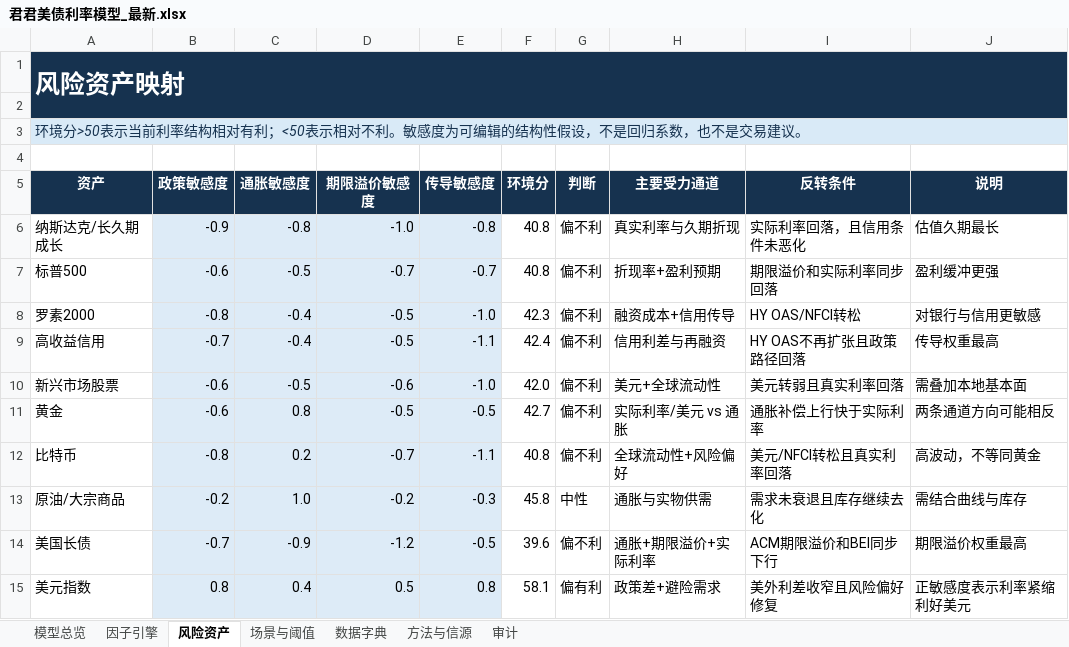
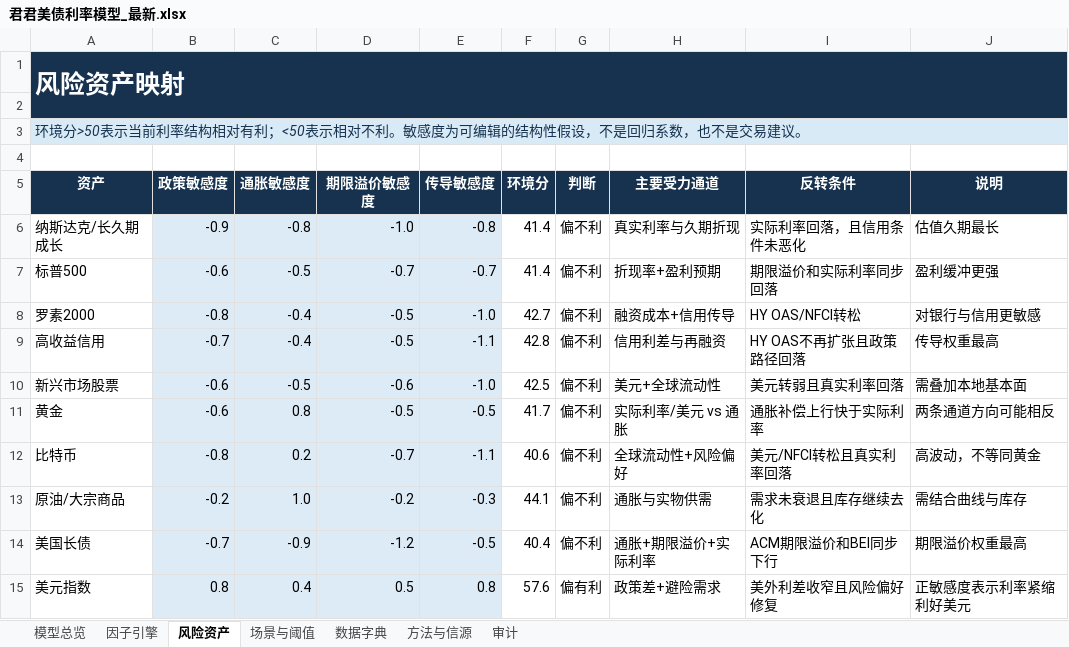
Before and after one commit to marvinbai303-ops/workspace, an Excel workbook: 产业趋势研究&选股/君君美债利率模型_自动刷新/output/君君美债利率模型_最新.xlsx, sheet 风险资产, drawn as a sheet; values as stored, in another font and other column widths than the file's, no borders; the diff names each change by its address in the sheet, - before the commit and + after, or states it on an @@ line.

```diff
--- a/产业趋势研究&选股/君君美债利率模型_自动刷新/output/君君美债利率模型_最新.xlsx (sheet 风险资产)
+++ b/产业趋势研究&选股/君君美债利率模型_自动刷新/output/君君美债利率模型_最新.xlsx (sheet 风险资产)
-F6:F7 (环境分): 40.8
+F6:F7 (环境分): 41.4
-F8 (环境分): 42.3
+F8 (环境分): 42.7
-F9 (环境分): 42.4
+F9 (环境分): 42.8
-F10 (环境分): 42.0
+F10 (环境分): 42.5
-F11 (环境分): 42.7
+F11 (环境分): 41.7
-F12 (环境分): 40.8
+F12 (环境分): 40.6
-F13 (环境分): 45.8
+F13 (环境分): 44.1
-G13 (判断): 中性
+G13 (判断): 偏不利
-F14 (环境分): 39.6
+F14 (环境分): 40.4
-F15 (环境分): 58.1
+F15 (环境分): 57.6
```
Also changed, not shown: sheet 因子引擎, sheet 模型总览, sheet 场景与阈值, sheet 审计, charts or pictures, 11 other files.
